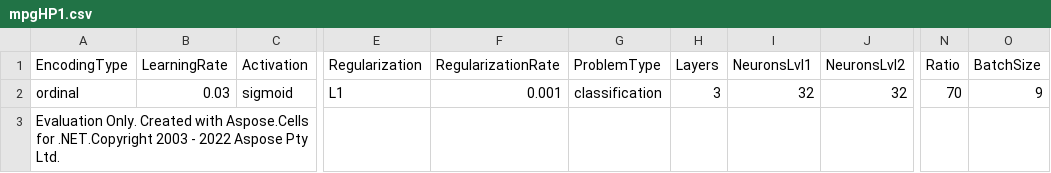
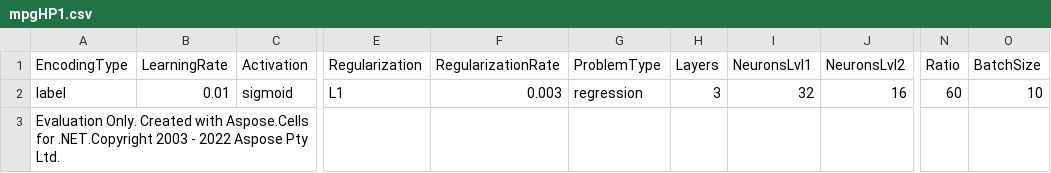
Before and after one commit to miodragrandjelovic/IgrANNonica, a CSV file: src/Backend/Backend/Users/mpg/mpgHP1.csv, drawn as a sheet; only a part is shown, gaps mark what is left out; the diff names each change by its address in the sheet, - before the commit and + after, or states it on an @@ line.

Commit message:
sredjen  i nastali problem kod reg primera

```diff
--- a/src/Backend/Backend/Users/mpg/mpgHP1.csv
+++ b/src/Backend/Backend/Users/mpg/mpgHP1.csv
-A2 (EncodingType): ordinal
+A2 (EncodingType): label
-B2 (LearningRate): 0.03
+B2 (LearningRate): 0.01
-F2 (RegularizationRate): 0.001
+F2 (RegularizationRate): 0.003
-G2 (ProblemType): classification
+G2 (ProblemType): regression
-J2 (NeuronsLvl2): 32
+J2 (NeuronsLvl2): 16
-N2 (Ratio): 70
+N2 (Ratio): 60
-O2 (BatchSize): 9
+O2 (BatchSize): 10
```
Also changed, not shown: 5 other files.
